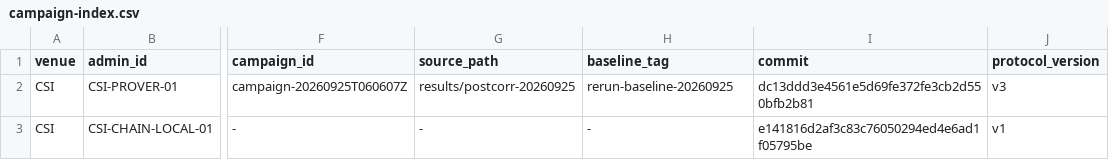
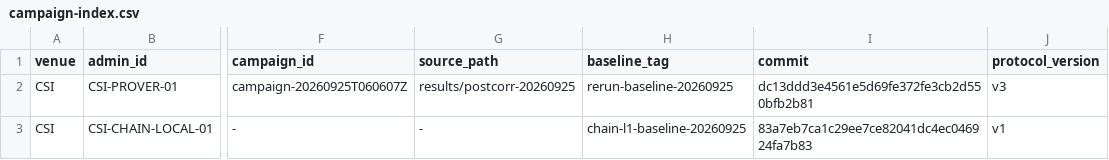
Before and after one commit to datachain-uit/Z-CORP, a CSV file: csi/campaign-index.csv, drawn as a sheet; only a part is shown, gaps mark what is left out; the diff names each change by its address in the sheet, - before the commit and + after, or states it on an @@ line.

```diff
--- a/csi/campaign-index.csv
+++ b/csi/campaign-index.csv
-H3 (baseline_tag): -
+H3 (baseline_tag): chain-l1-baseline-20260925
-I3 (commit): e141816d2af3c83c76050294ed4e6ad1f05795be
+I3 (commit): 83a7eb7ca1c29ee7ce82041dc4ec046924fa7b83
```
Also changed, not shown: csi/provenance/SNAPSHOTS.csv, 9 other files.
